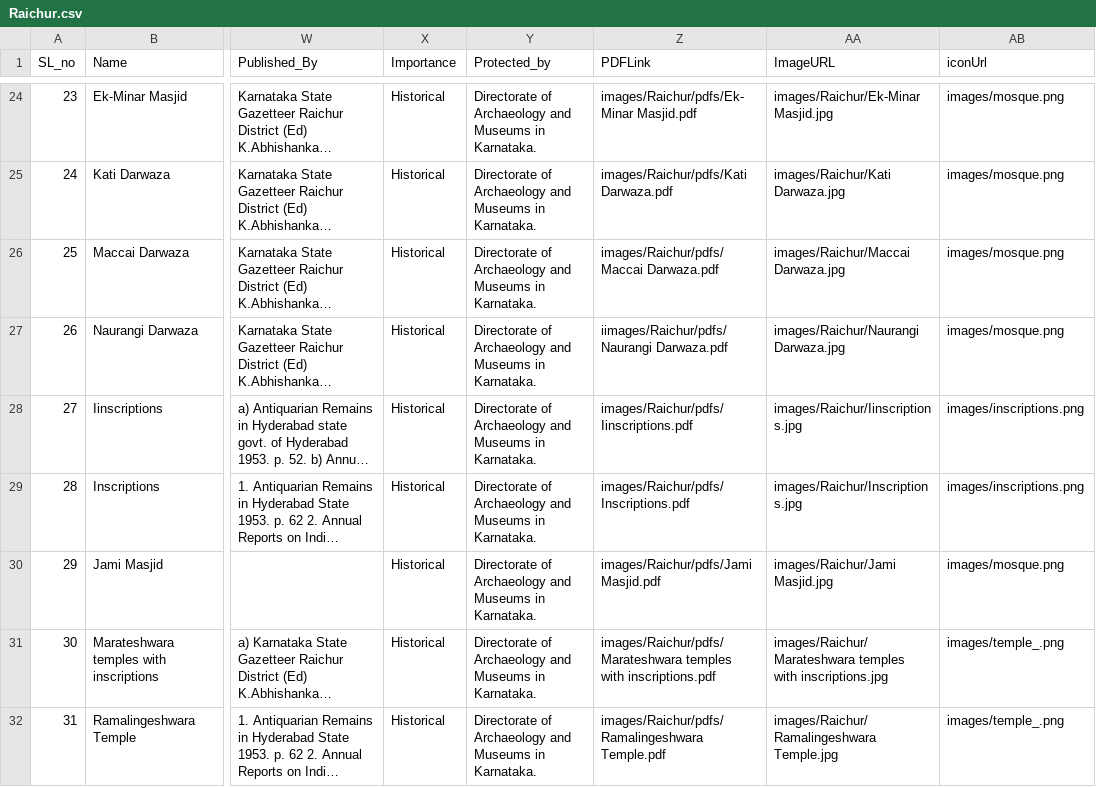
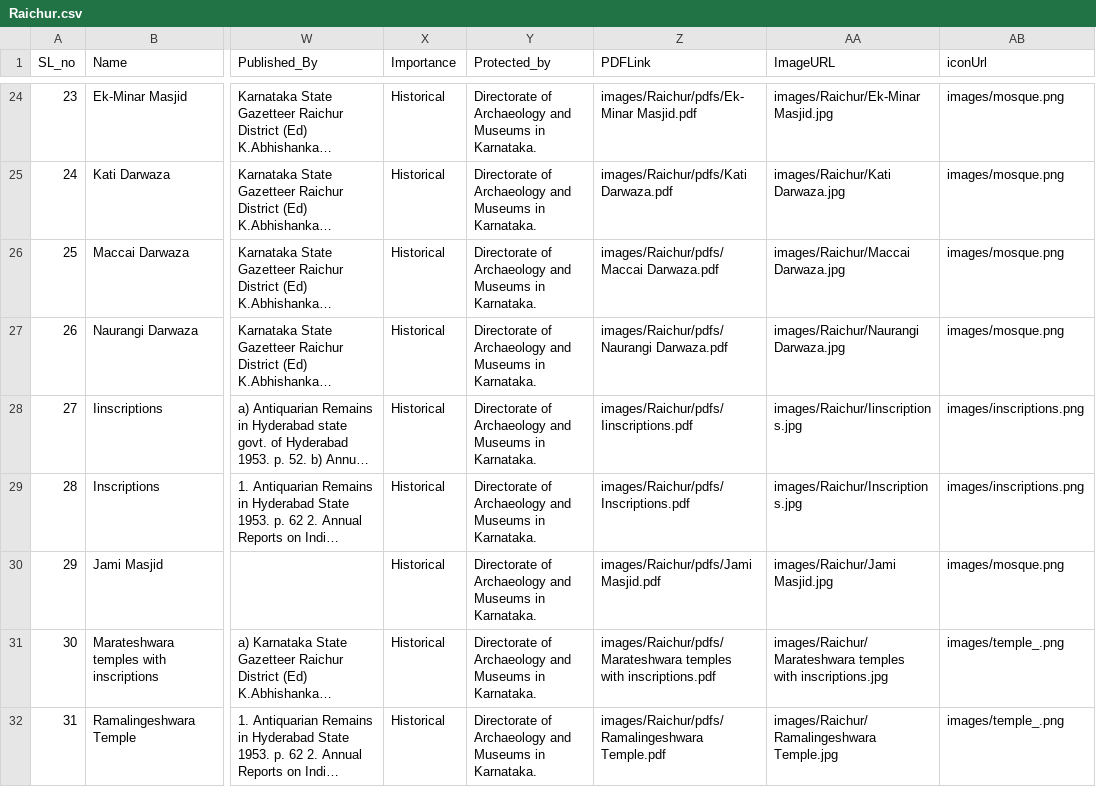
Before and after one commit to damh-kdh/KDH-GIS, a CSV file: csv/Raichur.csv, drawn as a sheet; only a part is shown, gaps mark what is left out; long unchanged cells end in …; the diff names each change by its address in the sheet, - before the commit and + after, or states it on an @@ line.

Commit message:
Update Raichur.csv

```diff
--- a/csv/Raichur.csv
+++ b/csv/Raichur.csv
-Z27 (PDFLink): iimages/Raichur/pdfs/Naurangi Darwaza.pdf
+Z27 (PDFLink): images/Raichur/pdfs/Naurangi Darwaza.pdf
```
